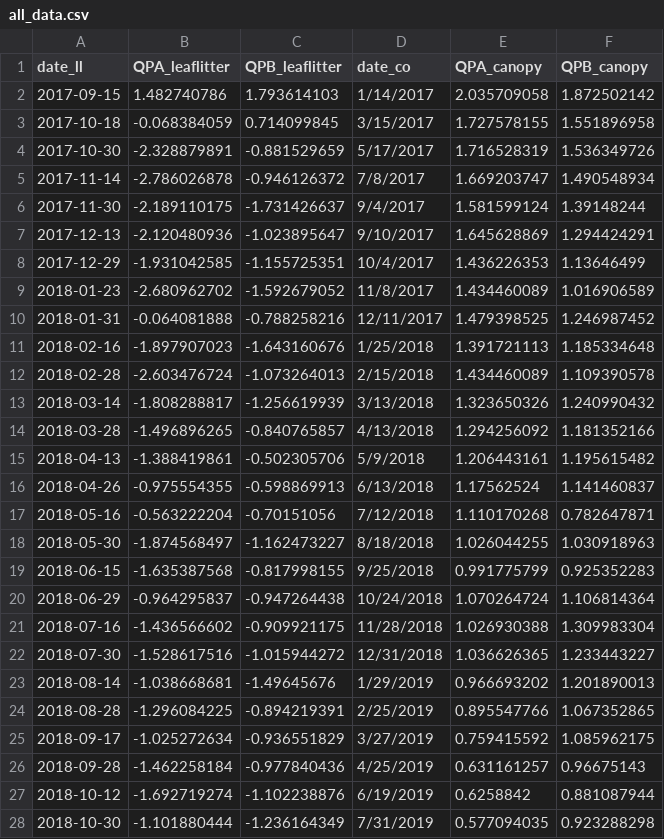
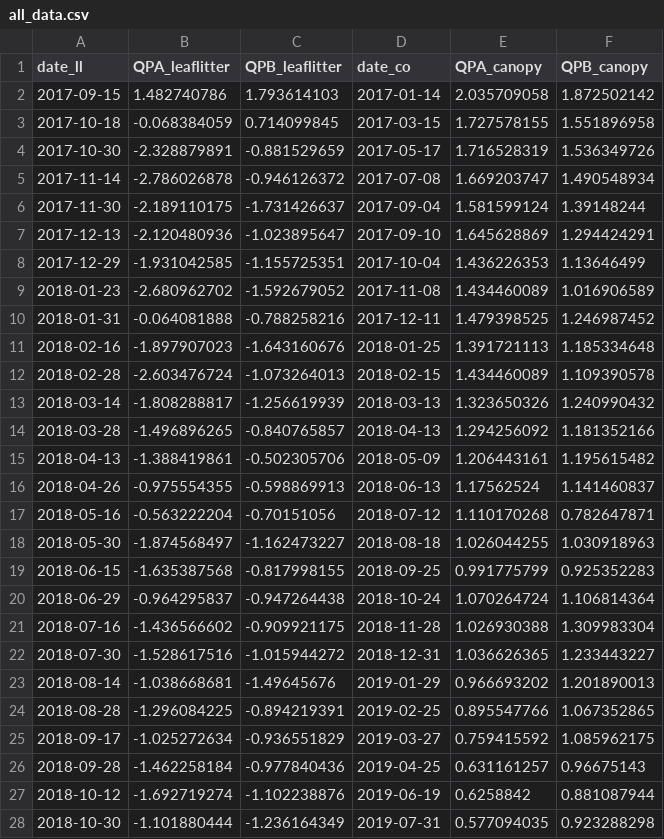
Before and after one commit to PEGutierrezF/StreamStability-IrMaria, a CSV file: data/all_data.csv, drawn as a sheet; only a part is shown; the diff covers the shown part only.

```diff
--- a/data/all_data.csv
+++ b/data/all_data.csv
@@ -1,28 +1,28 @@
 date_ll,QPA_leaflitter,QPB_leaflitter,date_co,QPA_canopy,QPB_canopy
-2017-09-15,1.482740786,1.793614103,1/14/2017,2.035709058,1.872502142
-2017-10-18,-0.068384059,0.714099845,3/15/2017,1.727578155,1.551896958
-2017-10-30,-2.328879891,-0.881529659,5/17/2017,1.716528319,1.536349726
-2017-11-14,-2.786026878,-0.946126372,7/8/2017,1.669203747,1.490548934
-2017-11-30,-2.189110175,-1.731426637,9/4/2017,1.581599124,1.39148244
-2017-12-13,-2.120480936,-1.023895647,9/10/2017,1.645628869,1.294424291
-2017-12-29,-1.931042585,-1.155725351,10/4/2017,1.436226353,1.13646499
-2018-01-23,-2.680962702,-1.592679052,11/8/2017,1.434460089,1.016906589
-2018-01-31,-0.064081888,-0.788258216,12/11/2017,1.479398525,1.246987452
-2018-02-16,-1.897907023,-1.643160676,1/25/2018,1.391721113,1.185334648
-2018-02-28,-2.603476724,-1.073264013,2/15/2018,1.434460089,1.109390578
-2018-03-14,-1.808288817,-1.256619939,3/13/2018,1.323650326,1.240990432
-2018-03-28,-1.496896265,-0.840765857,4/13/2018,1.294256092,1.181352166
-2018-04-13,-1.388419861,-0.502305706,5/9/2018,1.206443161,1.195615482
-2018-04-26,-0.975554355,-0.598869913,6/13/2018,1.17562524,1.141460837
-2018-05-16,-0.563222204,-0.70151056,7/12/2018,1.110170268,0.782647871
-2018-05-30,-1.874568497,-1.162473227,8/18/2018,1.026044255,1.030918963
-2018-06-15,-1.635387568,-0.817998155,9/25/2018,0.991775799,0.925352283
-2018-06-29,-0.964295837,-0.947264438,10/24/2018,1.070264724,1.106814364
-2018-07-16,-1.436566602,-0.909921175,11/28/2018,1.026930388,1.309983304
-2018-07-30,-1.528617516,-1.015944272,12/31/2018,1.036626365,1.233443227
-2018-08-14,-1.038668681,-1.49645676,1/29/2019,0.966693202,1.201890013
-2018-08-28,-1.296084225,-0.894219391,2/25/2019,0.895547766,1.067352865
-2018-09-17,-1.025272634,-0.936551829,3/27/2019,0.759415592,1.085962175
-2018-09-28,-1.462258184,-0.977840436,4/25/2019,0.631161257,0.96675143
-2018-10-12,-1.692719274,-1.102238876,6/19/2019,0.6258842,0.881087944
-2018-10-30,-1.101880444,-1.236164349,7/31/2019,0.577094035,0.923288298
+2017-09-15,1.482740786,1.793614103,2017-01-14,2.035709058,1.872502142
+2017-10-18,-0.068384059,0.714099845,2017-03-15,1.727578155,1.551896958
+2017-10-30,-2.328879891,-0.881529659,2017-05-17,1.716528319,1.536349726
+2017-11-14,-2.786026878,-0.946126372,2017-07-08,1.669203747,1.490548934
+2017-11-30,-2.189110175,-1.731426637,2017-09-04,1.581599124,1.39148244
+2017-12-13,-2.120480936,-1.023895647,2017-09-10,1.645628869,1.294424291
+2017-12-29,-1.931042585,-1.155725351,2017-10-04,1.436226353,1.13646499
+2018-01-23,-2.680962702,-1.592679052,2017-11-08,1.434460089,1.016906589
+2018-01-31,-0.064081888,-0.788258216,2017-12-11,1.479398525,1.246987452
+2018-02-16,-1.897907023,-1.643160676,2018-01-25,1.391721113,1.185334648
+2018-02-28,-2.603476724,-1.073264013,2018-02-15,1.434460089,1.109390578
+2018-03-14,-1.808288817,-1.256619939,2018-03-13,1.323650326,1.240990432
+2018-03-28,-1.496896265,-0.840765857,2018-04-13,1.294256092,1.181352166
+2018-04-13,-1.388419861,-0.502305706,2018-05-09,1.206443161,1.195615482
+2018-04-26,-0.975554355,-0.598869913,2018-06-13,1.17562524,1.141460837
+2018-05-16,-0.563222204,-0.70151056,2018-07-12,1.110170268,0.782647871
+2018-05-30,-1.874568497,-1.162473227,2018-08-18,1.026044255,1.030918963
+2018-06-15,-1.635387568,-0.817998155,2018-09-25,0.991775799,0.925352283
+2018-06-29,-0.964295837,-0.947264438,2018-10-24,1.070264724,1.106814364
+2018-07-16,-1.436566602,-0.909921175,2018-11-28,1.026930388,1.309983304
+2018-07-30,-1.528617516,-1.015944272,2018-12-31,1.036626365,1.233443227
+2018-08-14,-1.038668681,-1.49645676,2019-01-29,0.966693202,1.201890013
+2018-08-28,-1.296084225,-0.894219391,2019-02-25,0.895547766,1.067352865
+2018-09-17,-1.025272634,-0.936551829,2019-03-27,0.759415592,1.085962175
+2018-09-28,-1.462258184,-0.977840436,2019-04-25,0.631161257,0.96675143
+2018-10-12,-1.692719274,-1.102238876,2019-06-19,0.6258842,0.881087944
+2018-10-30,-1.101880444,-1.236164349,2019-07-31,0.577094035,0.923288298
```
Also changed, not shown: 8 edited cells elsewhere in this file, data/Trajectories.csv, 13 other files.
